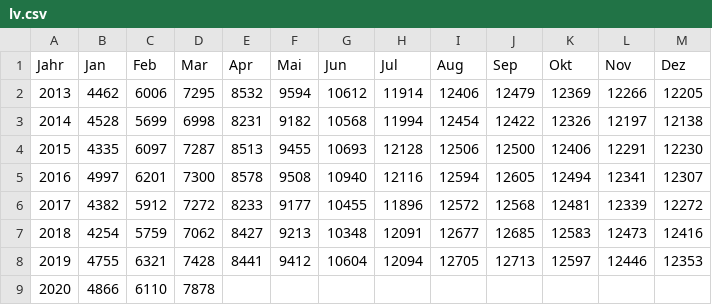
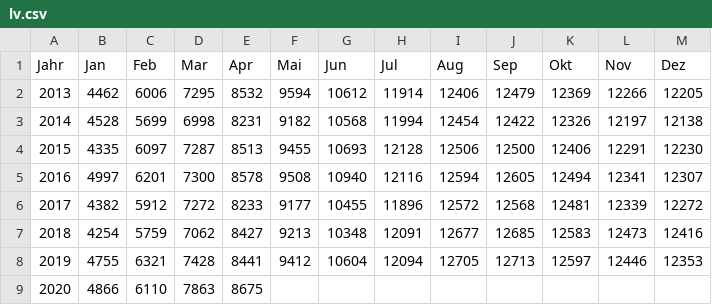
Before and after one commit to bildungsplanungZH/covid19_edu_bista, a CSV file: data/lv.csv, drawn as a sheet.

```diff
--- a/data/lv.csv
+++ b/data/lv.csv
@@ -8,2 +8,2 @@
 2019,4755,6321,7428,8441,9412,10604,12094,12705,12713,12597,12446,12353
-2020,4866,6110,7878,,,,,,,,,
+2020,4866,6110,7863,8675,,,,,,,,
```
Also changed, not shown: Bildung_Lehrvertraege.csv.
